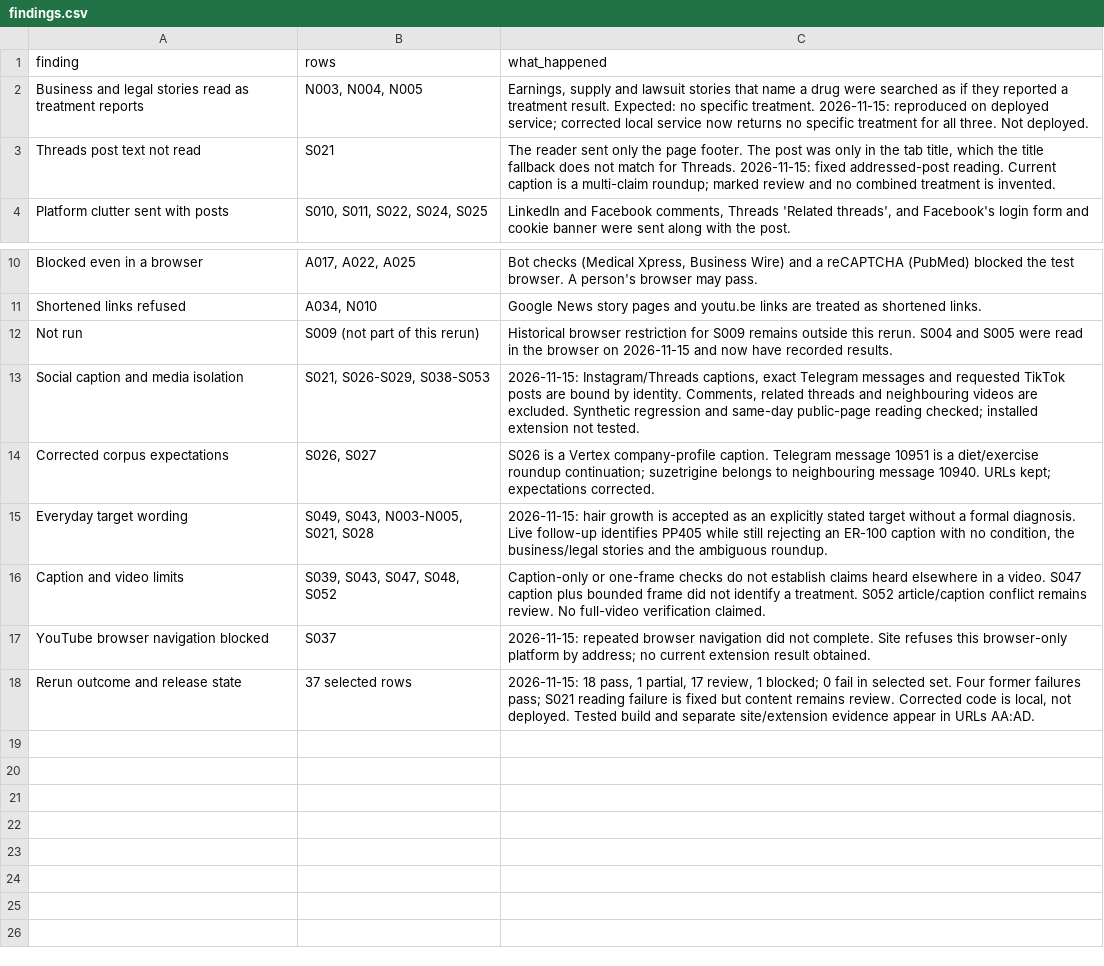
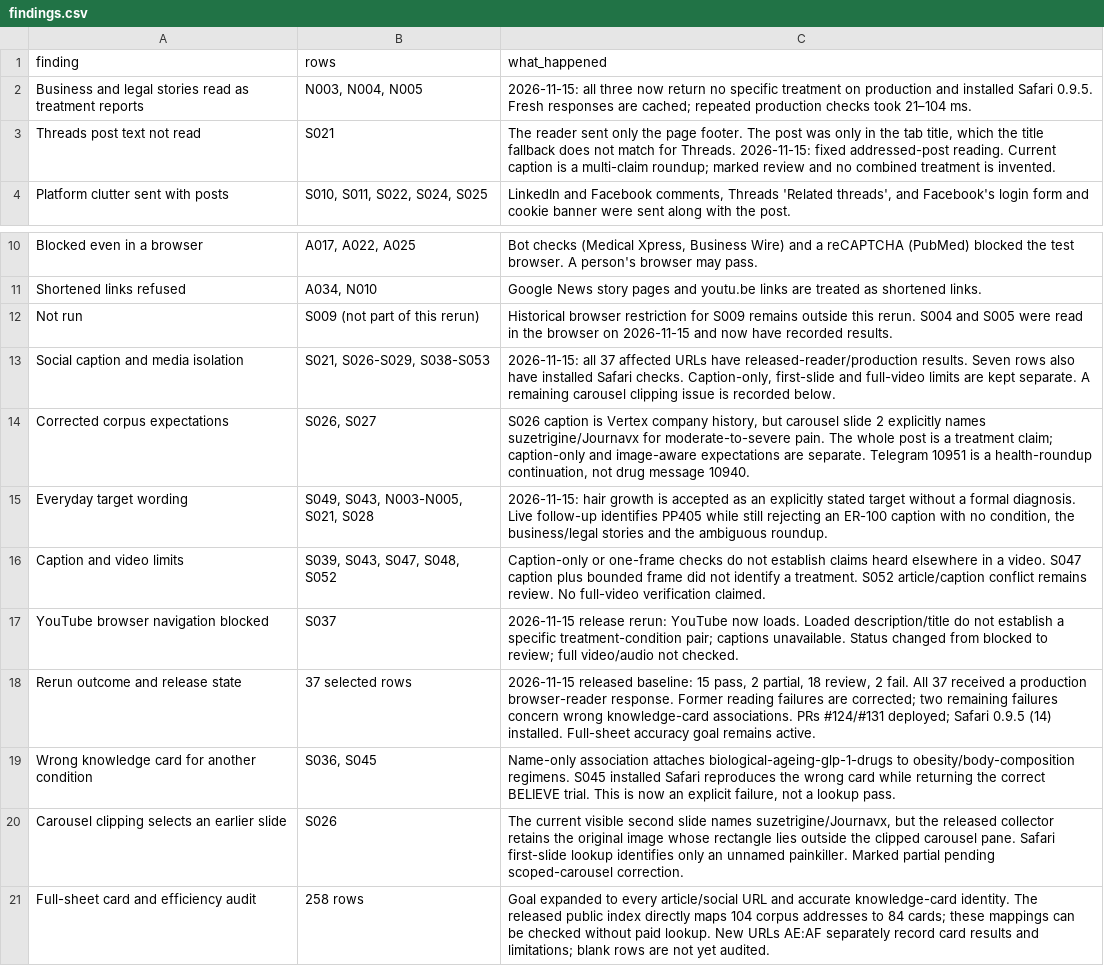
Before and after one commit to jamespacileo/whatcameofit, a CSV file: extension/test-corpus/findings.csv, drawn as a sheet; only a part is shown, gaps mark what is left out.

Commit message:
docs: record released corpus accuracy baseline

```diff
--- a/extension/test-corpus/findings.csv
+++ b/extension/test-corpus/findings.csv
@@ -1,3 +1,3 @@
 finding,rows,what_happened
-Business and legal stories read as treatment reports,"N003, N004, N005","Earnings, supply and lawsuit stories that name a drug were searched as if they reported a treatment result. Expected: no specific treatment. 2026-11-15: reproduced on deployed service; corrected local service now returns no specific treatment for all three. Not deployed."
+Business and legal stories read as treatment reports,"N003, N004, N005",2026-11-15: all three now return no specific treatment on production and installed Safari 0.9.5. Fresh responses are cached; repeated production checks took 21–104 ms.
 Threads post text not read,S021,"The reader sent only the page footer. The post was only in the tab title, which the title fallback does not match for Threads. 2026-11-15: fixed addressed-post reading. Current caption is a multi-claim roundup; marked review and no combined treatment is invented."
@@ -12,7 +12,10 @@ Shortened links refused,"A034, N010",Google News story pages and youtu.be links
 Not run,S009 (not part of this rerun),Historical browser restriction for S009 remains outside this rerun. S004 and S005 were read in the browser on 2026-11-15 and now have recorded results.
-Social caption and media isolation,"S021, S026-S029, S038-S053","2026-11-15: Instagram/Threads captions, exact Telegram messages and requested TikTok posts are bound by identity. Comments, related threads and neighbouring videos are excluded. Synthetic regression and same-day public-page reading checked; installed extension not tested."
-Corrected corpus expectations,"S026, S027",S026 is a Vertex company-profile caption. Telegram message 10951 is a diet/exercise roundup continuation; suzetrigine belongs to neighbouring message 10940. URLs kept; expectations corrected.
+Social caption and media isolation,"S021, S026-S029, S038-S053","2026-11-15: all 37 affected URLs have released-reader/production results. Seven rows also have installed Safari checks. Caption-only, first-slide and full-video limits are kept separate. A remaining carousel clipping issue is recorded below."
+Corrected corpus expectations,"S026, S027","S026 caption is Vertex company history, but carousel slide 2 explicitly names suzetrigine/Journavx for moderate-to-severe pain. The whole post is a treatment claim; caption-only and image-aware expectations are separate. Telegram 10951 is a health-roundup continuation, not drug message 10940."
 Everyday target wording,"S049, S043, N003-N005, S021, S028","2026-11-15: hair growth is accepted as an explicitly stated target without a formal diagnosis. Live follow-up identifies PP405 while still rejecting an ER-100 caption with no condition, the business/legal stories and the ambiguous roundup."
 Caption and video limits,"S039, S043, S047, S048, S052",Caption-only or one-frame checks do not establish claims heard elsewhere in a video. S047 caption plus bounded frame did not identify a treatment. S052 article/caption conflict remains review. No full-video verification claimed.
-YouTube browser navigation blocked,S037,2026-11-15: repeated browser navigation did not complete. Site refuses this browser-only platform by address; no current extension result obtained.
-Rerun outcome and release state,37 selected rows,"2026-11-15: 18 pass, 1 partial, 17 review, 1 blocked; 0 fail in selected set. Four former failures pass; S021 reading failure is fixed but content remains review. Corrected code is local, not deployed. Tested build and separate site/extension evidence appear in URLs AA:AD."
+YouTube browser navigation blocked,S037,2026-11-15 release rerun: YouTube now loads. Loaded description/title do not establish a specific treatment-condition pair; captions unavailable. Status changed from blocked to review; full video/audio not checked.
+Rerun outcome and release state,37 selected rows,"2026-11-15 released baseline: 15 pass, 2 partial, 18 review, 2 fail. All 37 received a production browser-reader response. Former reading failures are corrected; two remaining failures concern wrong knowledge-card associations. PRs #124/#131 deployed; Safari 0.9.5 (14) installed. Full-sheet accuracy goal remains active."
+Wrong knowledge card for another condition,"S036, S045","Name-only association attaches biological-ageing-glp-1-drugs to obesity/body-composition regimens. S045 installed Safari reproduces the wrong card while returning the correct BELIEVE trial. This is now an explicit failure, not a lookup pass."
+Carousel clipping selects an earlier slide,S026,"The current visible second slide names suzetrigine/Journavx, but the released collector retains the original image whose rectangle lies outside the clipped carousel pane. Safari first-slide lookup identifies only an unnamed painkiller. Marked partial pending scoped-carousel correction."
+Full-sheet card and efficiency audit,258 rows,Goal expanded to every article/social URL and accurate knowledge-card identity. The released public index directly maps 104 corpus addresses to 84 cards; these mappings can be checked without paid lookup. New URLs AE:AF separately record card results and limitations; blank rows are not yet audited.
```
Also changed, not shown: extension/test-corpus/urls.csv, 15 other files.
